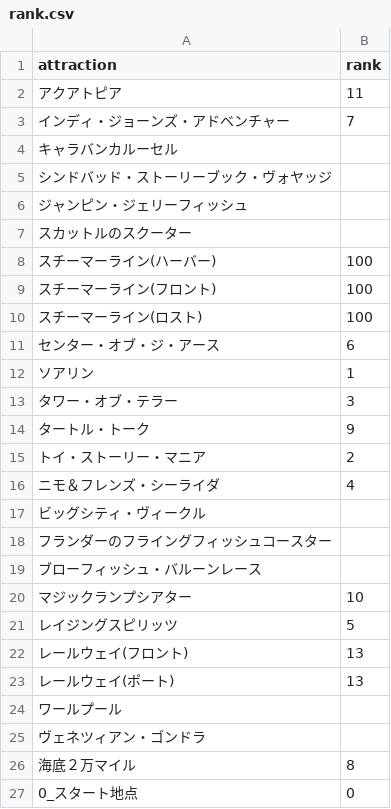
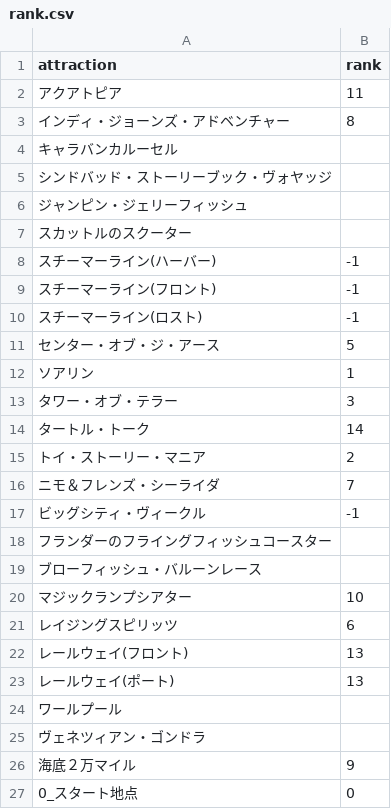
Before and after one commit to jumtra/disney_route_optimizer, a CSV file: disney_route_optimize/config/park_master/tds/rank.csv, drawn as a sheet.

```diff
--- a/disney_route_optimize/config/park_master/tds/rank.csv
+++ b/disney_route_optimize/config/park_master/tds/rank.csv
@@ -2,3 +2,3 @@ attraction,rank
 アクアトピア,11
-インディ・ジョーンズ・アドベンチャー,7
+インディ・ジョーンズ・アドベンチャー,8
 キャラバンカルーセル,
@@ -7,12 +7,12 @@ attraction,rank
 スカットルのスクーター,
-スチーマーライン(ハーバー),100
-スチーマーライン(フロント),100
-スチーマーライン(ロスト),100
-センター・オブ・ジ・アース,6
+スチーマーライン(ハーバー),-1
+スチーマーライン(フロント),-1
+スチーマーライン(ロスト),-1
+センター・オブ・ジ・アース,5
 ソアリン,1
 タワー・オブ・テラー,3
-タートル・トーク,9
+タートル・トーク,14
 トイ・ストーリー・マニア,2
-ニモ＆フレンズ・シーライダ,4
-ビッグシティ・ヴィークル,
+ニモ＆フレンズ・シーライダ,7
+ビッグシティ・ヴィークル,-1
 フランダーのフライングフィッシュコースター,
@@ -20,3 +20,3 @@ attraction,rank
 マジックランプシアター,10
-レイジングスピリッツ,5
+レイジングスピリッツ,6
 レールウェイ(フロント),13
@@ -25,3 +25,3 @@ attraction,rank
 ヴェネツィアン・ゴンドラ,
-海底２万マイル,8
+海底２万マイル,9
 0_スタート地点,0
```
Also changed, not shown: disney_route_optimize/config/park_master/tdl/rank.csv, 7 other files.
